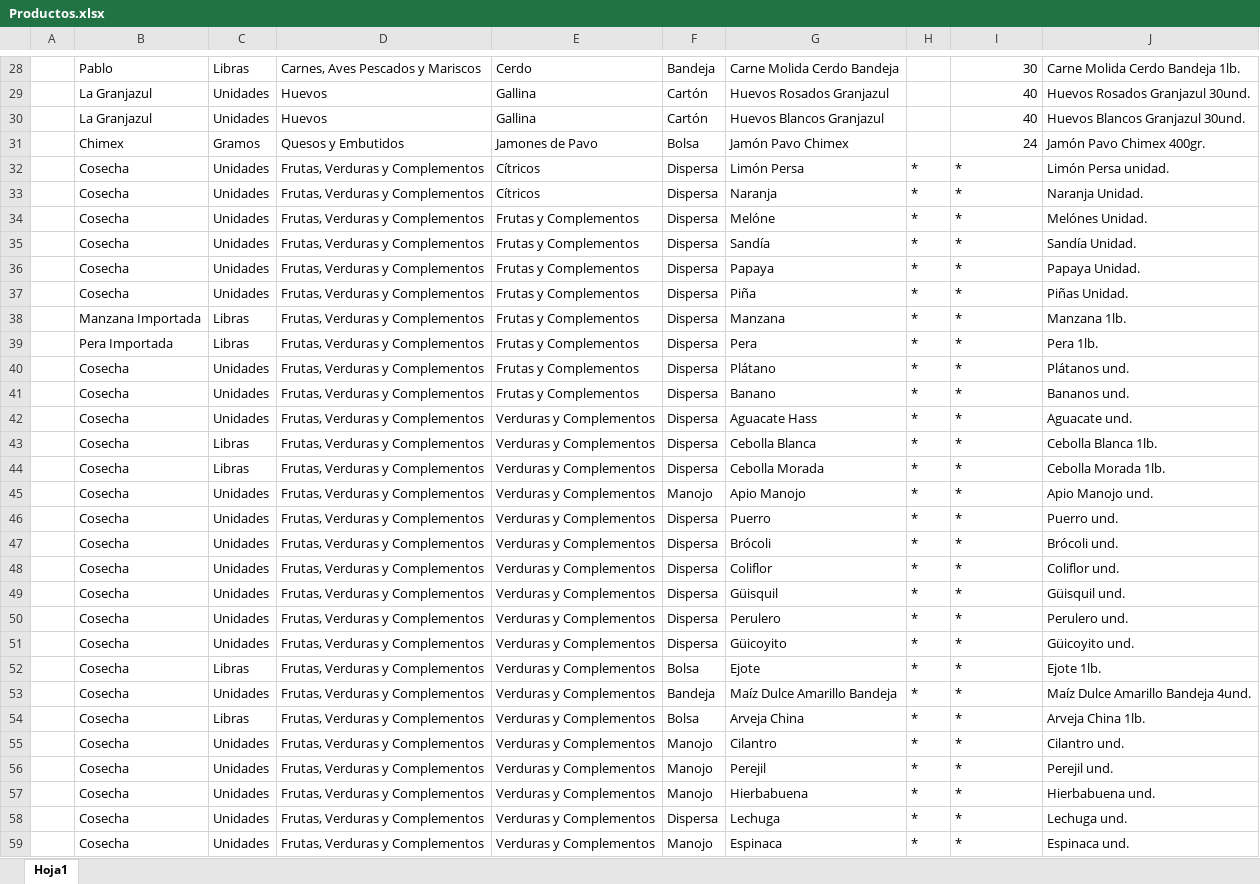
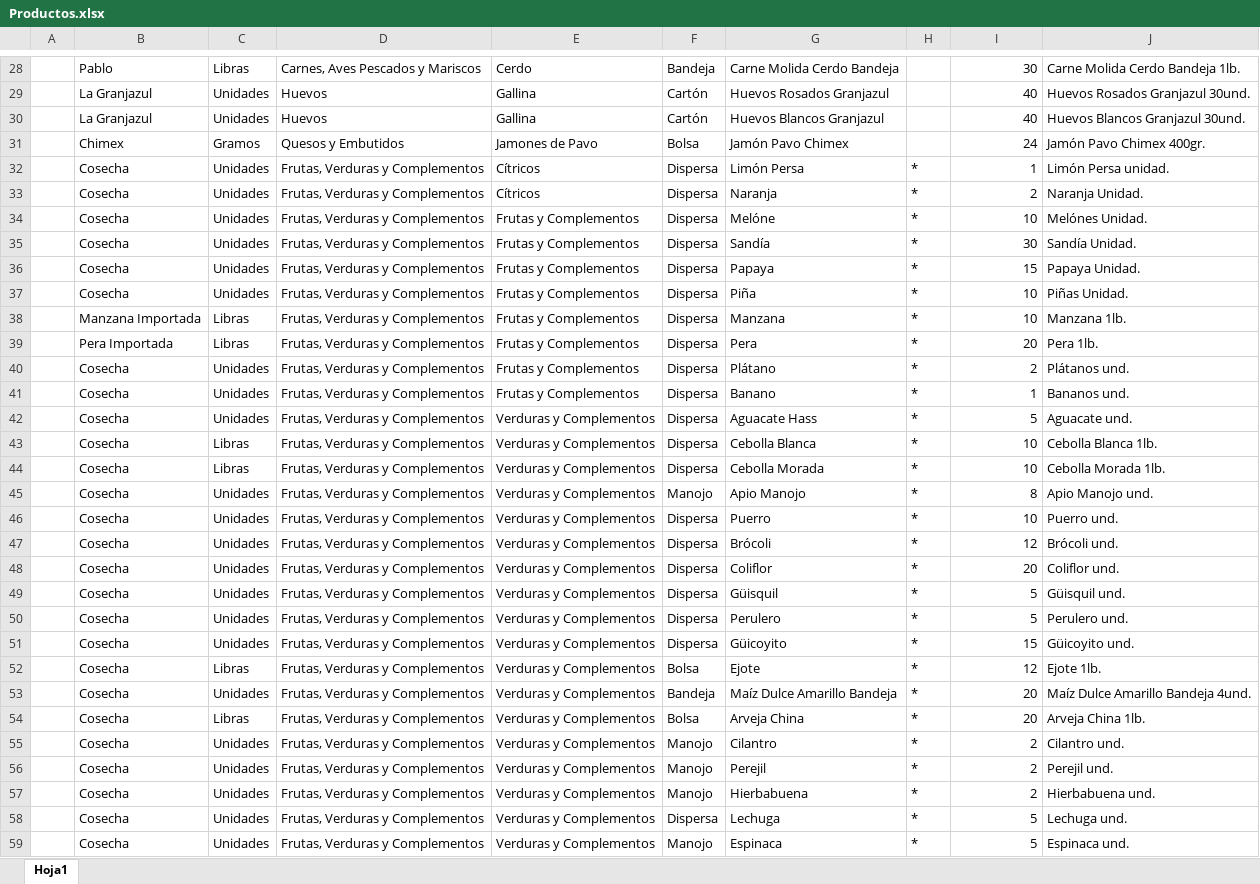
Before and after one commit to DPVUMG/SistemaDPV, an Excel workbook: database/seeds/Catalogos/Productos.xlsx, sheet Hoja1, drawn as a sheet; only a part is shown, gaps mark what is left out; values as stored, in another font and other column widths than the file's, no borders; the diff covers the shown part only; the diff names each change by its address in the sheet, - before the commit and + after, or states it on an @@ line.

Commit message:
Cambios

```diff
--- a/database/seeds/Catalogos/Productos.xlsx (sheet Hoja1)
+++ b/database/seeds/Catalogos/Productos.xlsx (sheet Hoja1)
-I32: *
+I32: 1
-I32:I59 alignment: left
+I32:I59 alignment: right
-I33: *
+I33: 2
-I34: *
+I34: 10
-I35: *
+I35: 30
-I36: *
+I36: 15
-I37:I38: *
+I37:I38: 10
-I39: *
+I39: 20
-I40: *
+I40: 2
-I41: *
+I41: 1
-I42: *
+I42: 5
-I43:I44: *
+I43:I44: 10
-I45: *
+I45: 8
-I46: *
+I46: 10
-I47: *
+I47: 12
-I48: *
+I48: 20
-I49:I50: *
+I49:I50: 5
-I51: *
+I51: 15
-I52: *
+I52: 12
-I53:I54: *
+I53:I54: 20
-I55:I57: *
+I55:I57: 2
-I58:I59: *
+I58:I59: 5
```
Also changed, not shown: 8 edited cells and cell formats elsewhere in this sheet.
